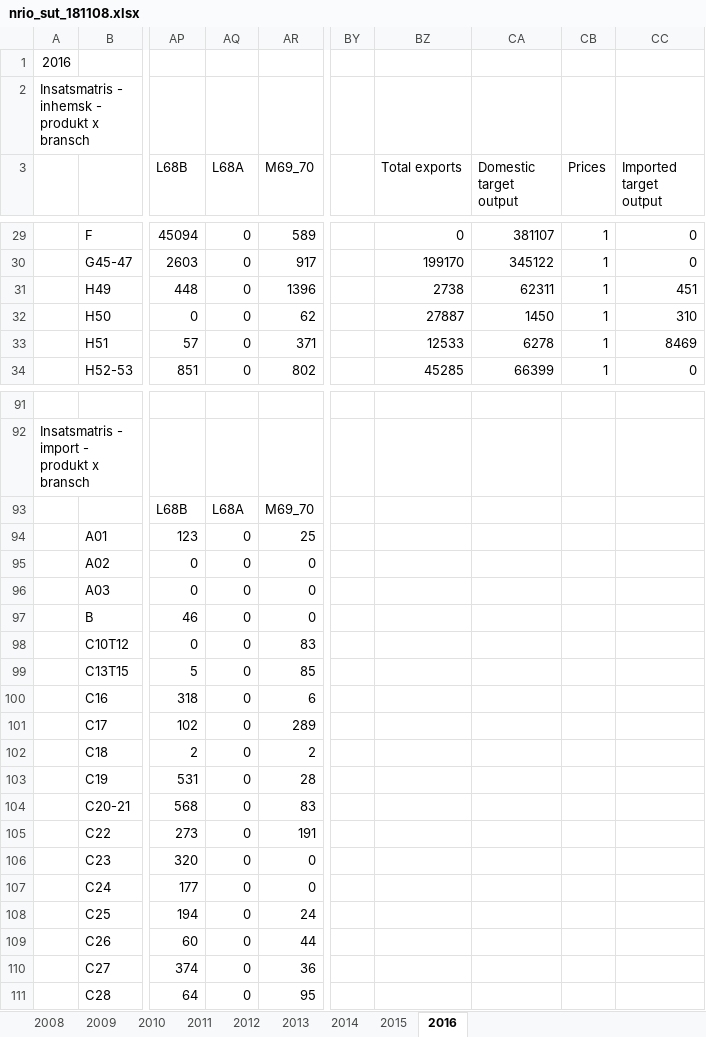
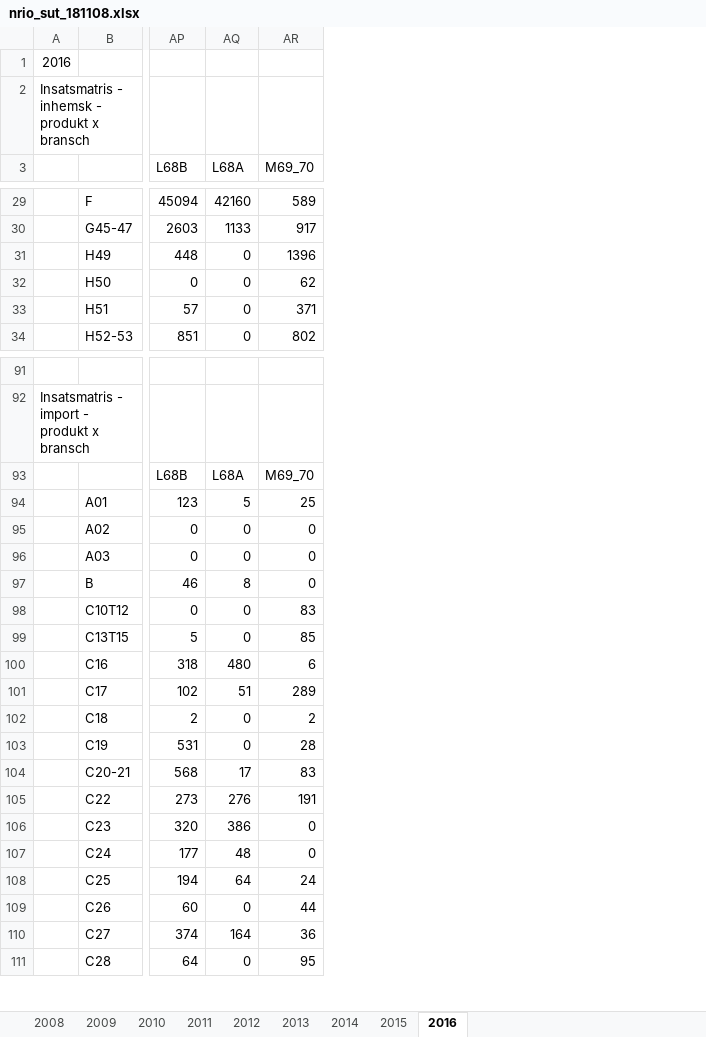
Before and after one commit to lokehagberg/rhp, an Excel workbook: simulations/Sweden/nrio_sut_181108.xlsx, sheet 2016, drawn as a sheet; only a part is shown, gaps mark what is left out; values as stored, in another font and other column widths than the file's, no borders; removed rows and columns are numbered as before the commit, all else as after; the diff covers the shown part only; the diff names each change by its address in the sheet, - before the commit and + after, or states it on an @@ line.

```diff
--- a/simulations/Sweden/nrio_sut_181108.xlsx (sheet 2016)
+++ b/simulations/Sweden/nrio_sut_181108.xlsx (sheet 2016)
-column BY, empty
-column BZ (Total exports), rows 29-34: 0 | 199170 | 2738 | 27887 | 12533 | 45285
-column CA (Domestic target output), rows 29-34: 381107 | 345122 | 62311 | 1450 | 6278 | 66399
-column CB (Prices), rows 29-34: all 1
-column CC (Imported target output), rows 29-34: 0 | 0 | 451 | 310 | 8469 | 0
-AQ29 (L68A): 0
+AQ29 (L68A): 42160
-AQ30 (L68A): 0
+AQ30 (L68A): 1133
-AQ94 (L68A): 0
+AQ94 (L68A): 5
-AQ97 (L68A): 0
+AQ97 (L68A): 8
-AQ100 (L68A): 0
+AQ100 (L68A): 480
-AQ101 (L68A): 0
+AQ101 (L68A): 51
-AQ104 (L68A): 0
+AQ104 (L68A): 17
-AQ105 (L68A): 0
+AQ105 (L68A): 276
-AQ106 (L68A): 0
+AQ106 (L68A): 386
-AQ107 (L68A): 0
+AQ107 (L68A): 48
-AQ108 (L68A): 0
+AQ108 (L68A): 64
-AQ110 (L68A): 0
+AQ110 (L68A): 164
```
Also changed, not shown: 3 added rows, 3 removed rows and 26 edited cells elsewhere in this sheet, 3 other files.
